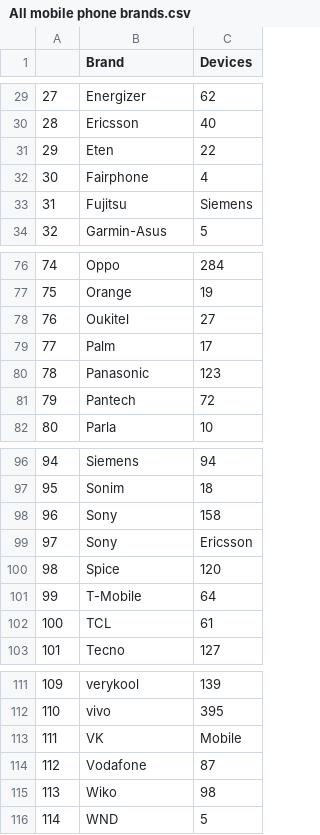
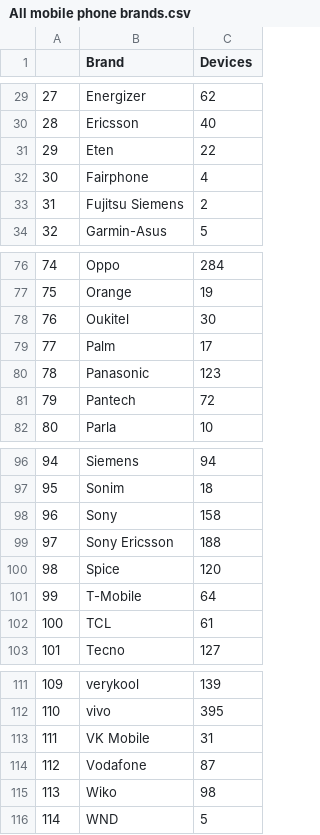
Before and after one commit to ABDULLAHHG/Mobile-Recommendation-System, a CSV file: WebScraping/Data/CSV/All mobile phone brands.csv, drawn as a sheet; only a part is shown, gaps mark what is left out.

Commit message:
update data after updating the code

```diff
--- a/WebScraping/Data/CSV/All mobile phone brands.csv
+++ b/WebScraping/Data/CSV/All mobile phone brands.csv
@@ -32,3 +32,3 @@
 30,Fairphone,4
-31,Fujitsu,Siemens
+31,Fujitsu Siemens,2
 32,Garmin-Asus,5
@@ -77,3 +77,3 @@
 75,Orange,19
-76,Oukitel,27
+76,Oukitel,30
 77,Palm,17
@@ -98,3 +98,3 @@
 96,Sony,158
-97,Sony,Ericsson
+97,Sony Ericsson,188
 98,Spice,120
@@ -112,3 +112,3 @@
 110,vivo,395
-111,VK,Mobile
+111,VK Mobile,31
 112,Vodafone,87
```
